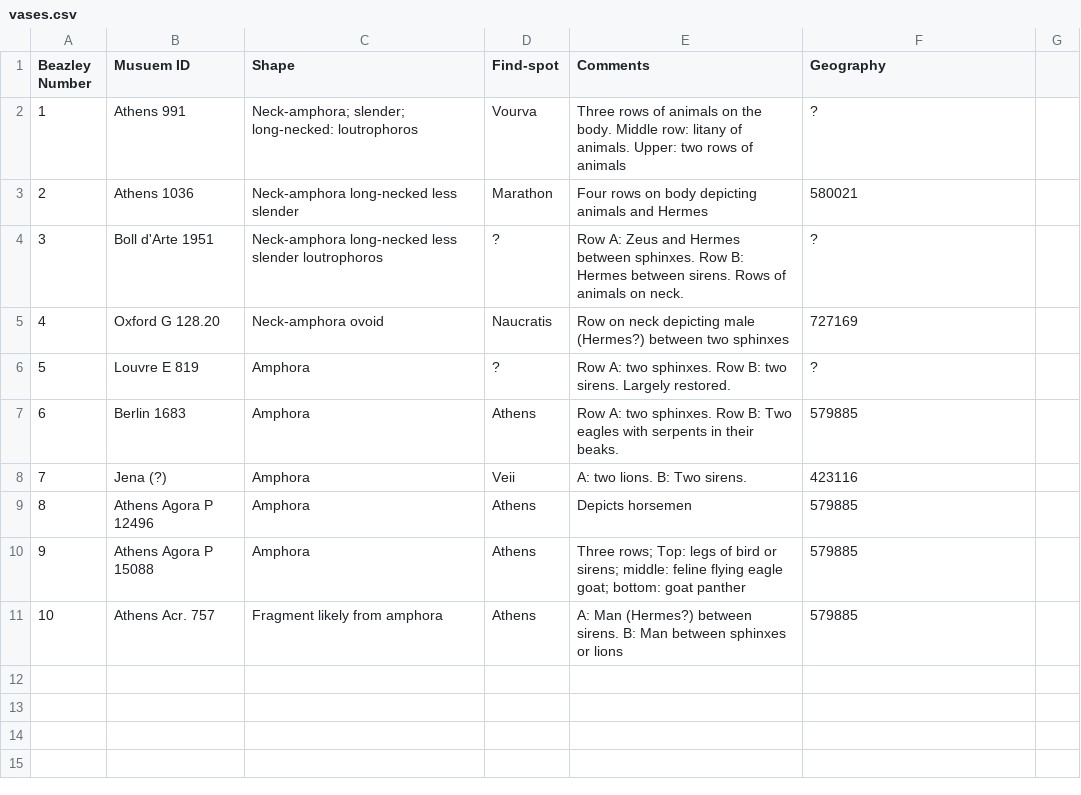
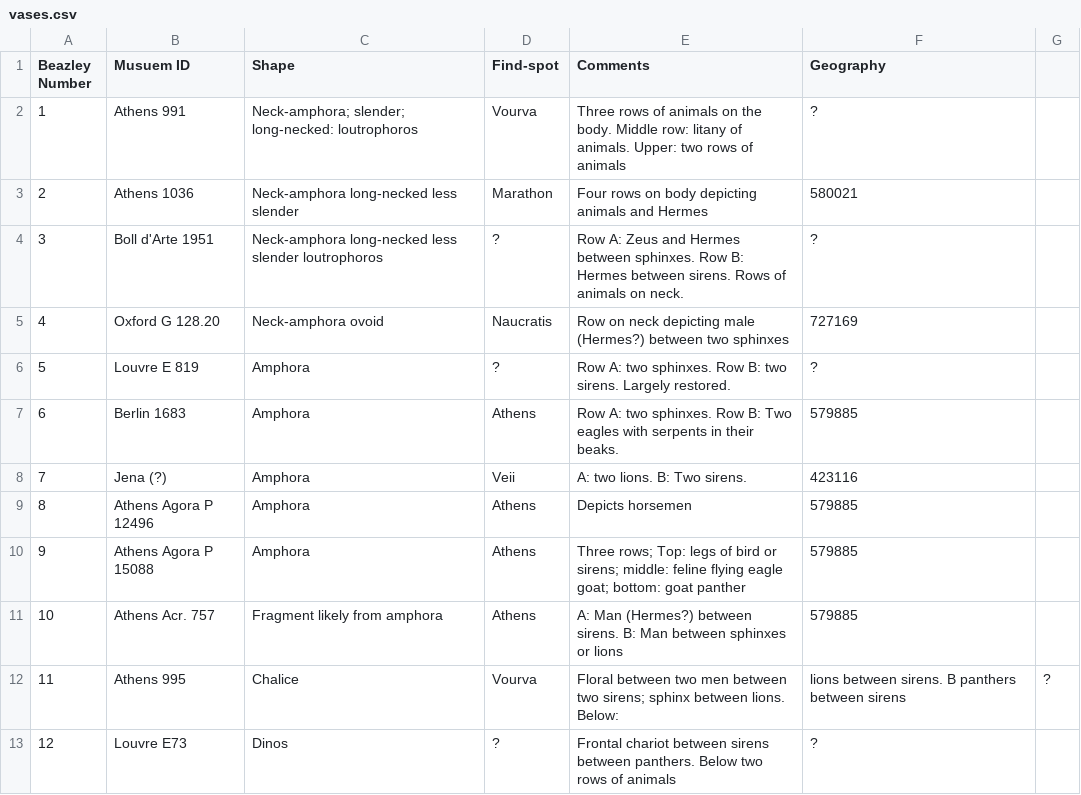
Before and after one commit to rbfay/sophilos, a CSV file: vases.csv, drawn as a sheet; the diff names each change by its address in the sheet, - before the commit and + after, or states it on an @@ line.

Commit message:
Update vases.csv

```diff
--- a/vases.csv
+++ b/vases.csv
+row 12: 11 | Athens 995 | Chalice | Vourva | Floral between two men between two sirens; sphinx between lions. Below: | lions between sirens. B panthers between sirens | ?
+row 13: 12 | Louvre E73 | Dinos | ? | Frontal chariot between sirens between panthers. Below two rows of animals | ?
```
